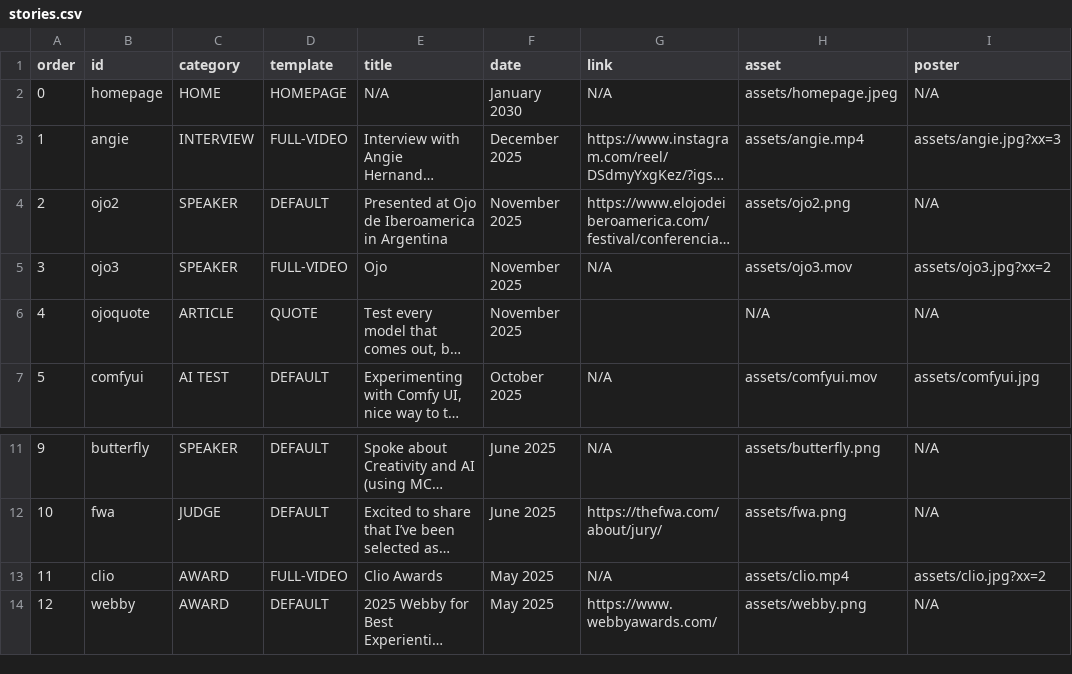
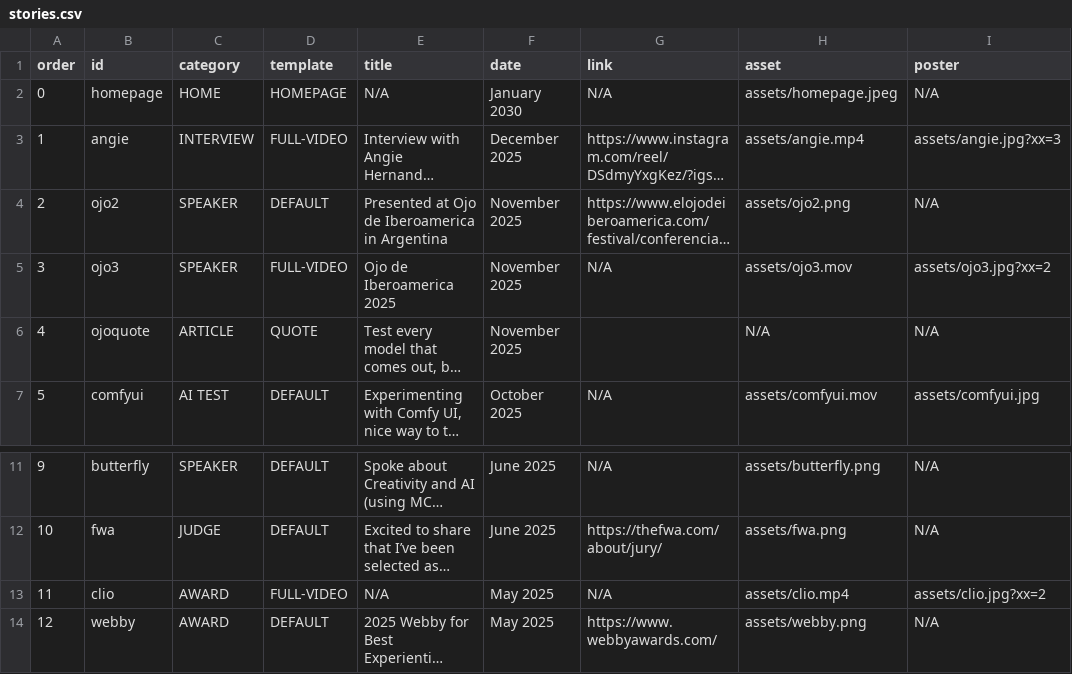
Before and after one commit to jtubert/jtubert.github.io, a CSV file: _data/stories.csv, drawn as a sheet; only a part is shown, gaps mark what is left out; long unchanged cells end in …; the diff names each change by its address in the sheet, - before the commit and + after, or states it on an @@ line.

Commit message:
deploying Jekyll site! on 2025-12-22 10:46:26

```diff
--- a/_data/stories.csv
+++ b/_data/stories.csv
-E5 (title): Ojo
+E5 (title): Ojo de Iberoamerica 2025
-E13 (title): Clio Awards
+E13 (title): N/A
```
